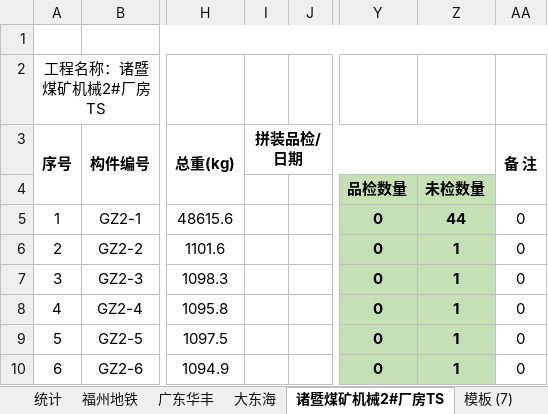
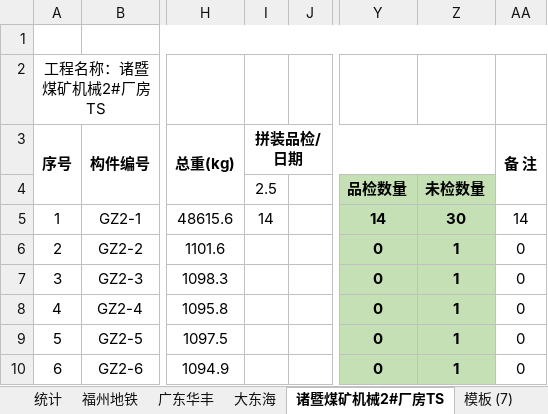
Before and after one commit to LuJZ1402/Upan, an Excel workbook: 拼装统计.xlsx, sheet 诸暨煤矿机械2#厂房TS, drawn as a sheet; only a part is shown, gaps mark what is left out; values as stored, in another font and other column widths than the file's, no borders; the diff names each change by its address in the sheet, - before the commit and + after, or states it on an @@ line.

```diff
--- a/拼装统计.xlsx (sheet 诸暨煤矿机械2#厂房TS)
+++ b/拼装统计.xlsx (sheet 诸暨煤矿机械2#厂房TS)
-I4 (拼装品检/日期): (empty)
+I4 (拼装品检/日期): 2.5
-I5 (拼装品检/日期): (empty)
+I5 (拼装品检/日期): 14
-Y5: 0
+Y5: 14
-Z5: 44
+Z5: 30
-AA5 (备 注): 0
+AA5 (备 注): 14
```
Also changed, not shown: sheet 大东海.
